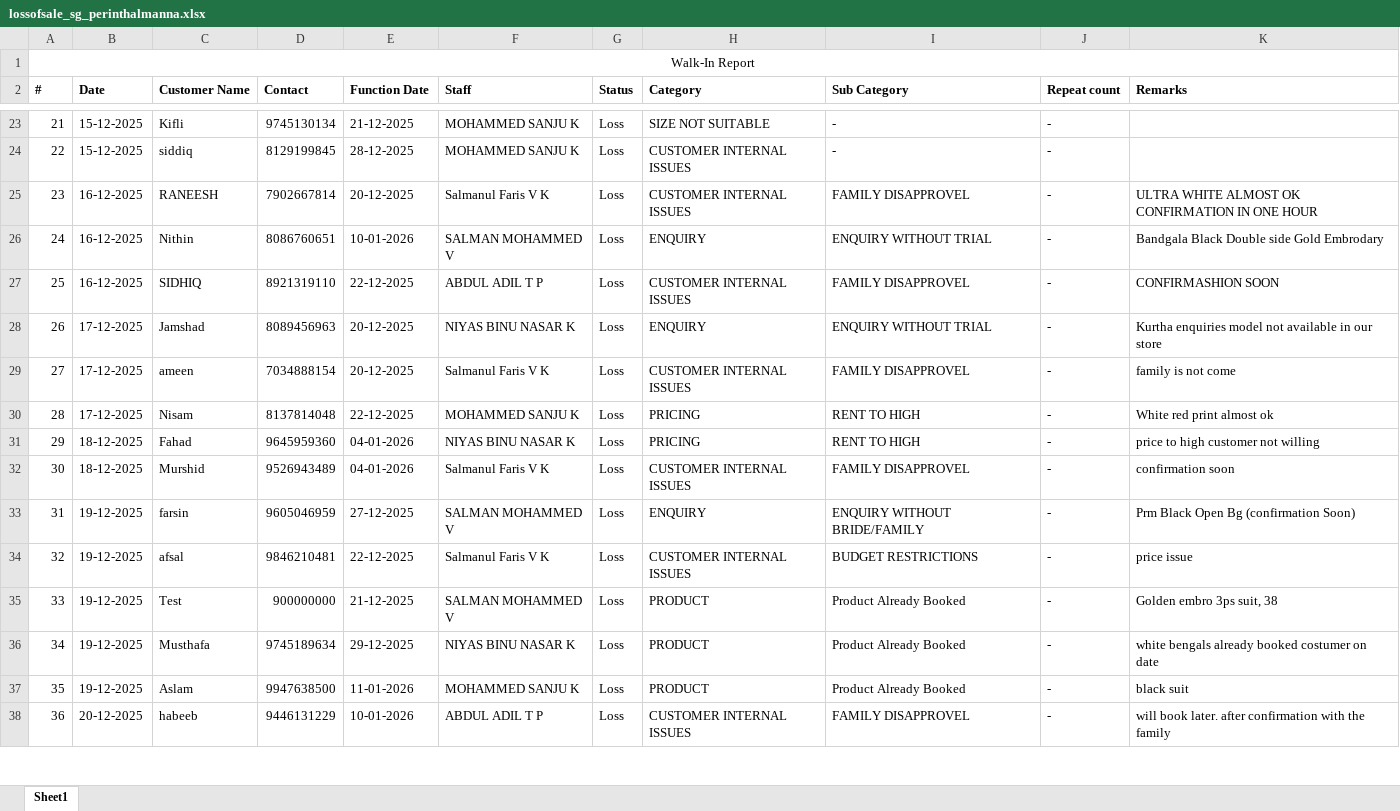
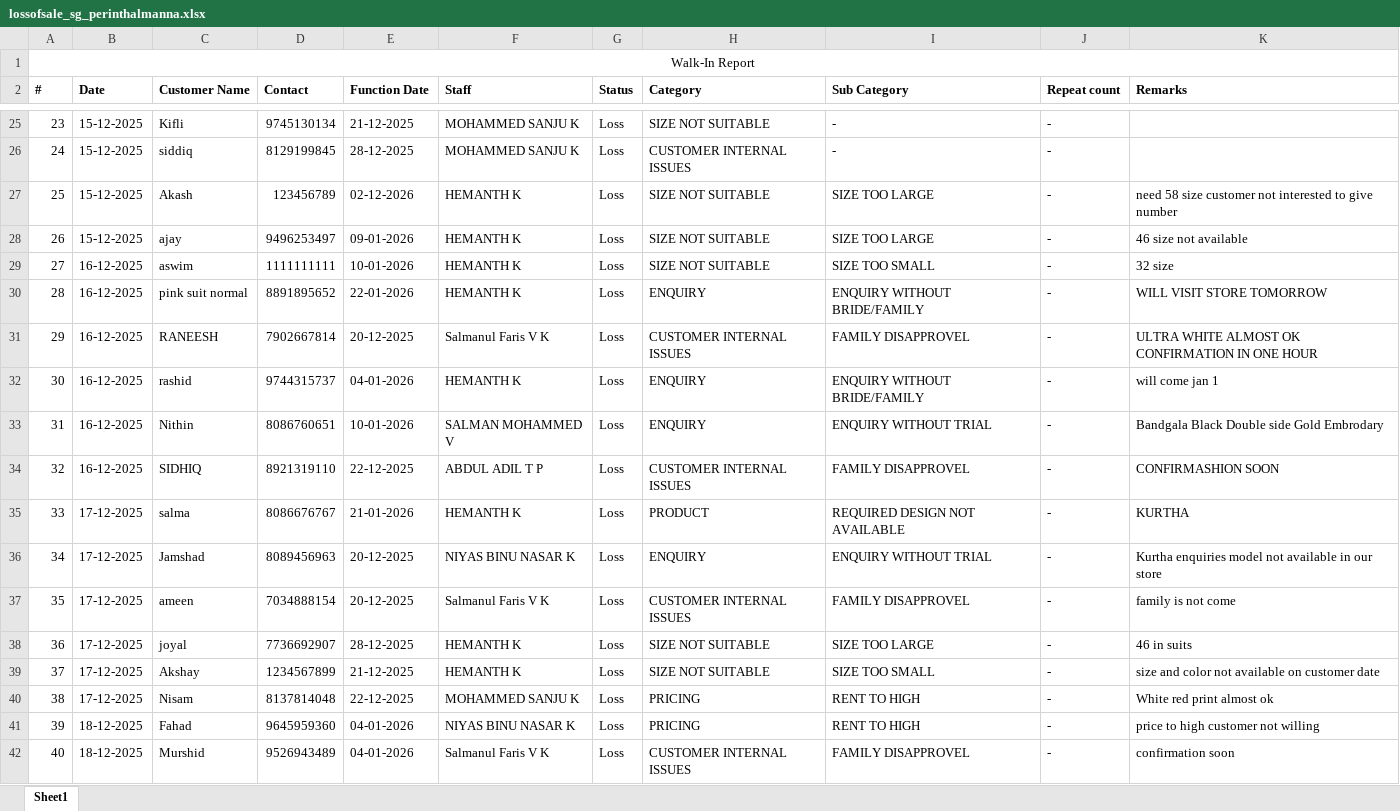
Before and after one commit to rootmentsdev/TelecallerAppBackend, an Excel workbook: data/lossofsale_sg_perinthalmanna.xlsx, sheet Sheet1, drawn as a sheet; only a part is shown, gaps mark what is left out; the shorter side is filled out with more unchanged rows; values as stored, in another font and other column widths than the file's, no borders; the diff covers the shown part only; the diff names each change by its address in the sheet, - before the commit and + after, or states it on an @@ line.

```diff
--- a/data/lossofsale_sg_perinthalmanna.xlsx (sheet Sheet1)
+++ b/data/lossofsale_sg_perinthalmanna.xlsx (sheet Sheet1)
@@ column A (#) renumbered between rows 13 and 52 @@
+row 27: 25 | 15-12-2025 | Akash | 123456789 | 02-12-2026 | HEMANTH K | Loss | SIZE NOT SUITABLE | SIZE TOO LARGE | - | need 58 size customer not interested to give number
+row 28: 26 | 15-12-2025 | ajay | 9496253497 | 09-01-2026 | HEMANTH K | Loss | SIZE NOT SUITABLE | SIZE TOO LARGE | - | 46 size not available
+row 29: 27 | 16-12-2025 | aswim | 1111111111 | 10-01-2026 | HEMANTH K | Loss | SIZE NOT SUITABLE | SIZE TOO SMALL | - | 32 size
+row 30: 28 | 16-12-2025 | pink suit normal | 8891895652 | 22-01-2026 | HEMANTH K | Loss | ENQUIRY | ENQUIRY WITHOUT BRIDE/FAMILY | - | WILL VISIT STORE TOMORROW
+row 32: 30 | 16-12-2025 | rashid | 9744315737 | 04-01-2026 | HEMANTH K | Loss | ENQUIRY | ENQUIRY WITHOUT BRIDE/FAMILY | - | will come jan 1
+row 35: 33 | 17-12-2025 | salma | 8086676767 | 21-01-2026 | HEMANTH K | Loss | PRODUCT | REQUIRED DESIGN NOT AVAILABLE | - | KURTHA
+row 38: 36 | 17-12-2025 | joyal | 7736692907 | 28-12-2025 | HEMANTH K | Loss | SIZE NOT SUITABLE | SIZE TOO LARGE | - | 46 in suits
+row 39: 37 | 17-12-2025 | Akshay | 1234567899 | 21-12-2025 | HEMANTH K | Loss | SIZE NOT SUITABLE | SIZE TOO SMALL | - | size and color not available on customer date
```
Also changed, not shown: 18 added rows elsewhere in this sheet, data/lossofsale_sg_edappal.xlsx, data/lossofsale_sg_kottayam.xlsx, 12 other files.
